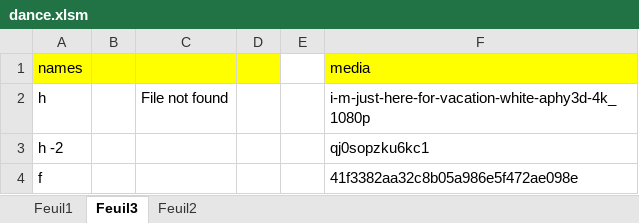
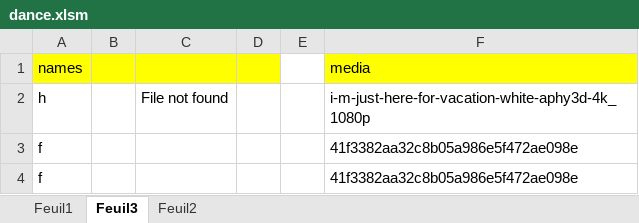
Before and after one commit to AntoineB33/mediaSorterJS, an Excel workbook: dance.xlsm, sheet Feuil3, drawn as a sheet; values as stored, in another font and other column widths than the file's, no borders; charts and pictures not drawn; removed rows and columns are numbered as before the commit, all else as after; the diff names each change by its address in the sheet, - before the commit and + after, or states it on an @@ line.

```diff
--- a/dance.xlsm (sheet Feuil3)
+++ b/dance.xlsm (sheet Feuil3)
-row 3: h -2 |  |  |  |  | qj0sopzku6kc1
+row 3: f |  |  |  |  | 41f3382aa32c8b05a986e5f472ae098e
```
Also changed, not shown: 6 other files.
